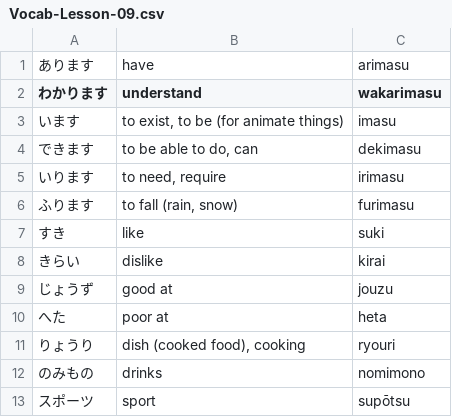
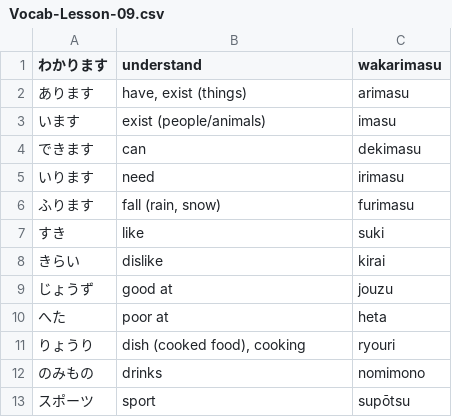
Before and after one commit to ishafayetul/N5-Vocab-Japanese, a CSV file: load_vocab_decks/Vocab-Lesson-09.csv, drawn as a sheet; only a part is shown.

Commit message:
kanji added

```diff
--- a/load_vocab_decks/Vocab-Lesson-09.csv
+++ b/load_vocab_decks/Vocab-Lesson-09.csv
@@ -1,7 +1,7 @@
-あります,have,arimasu
 わかります,understand,wakarimasu
-います,"to exist, to be (for animate things)",imasu
-できます,"to be able to do, can",dekimasu
-いります,"to need, require",irimasu
-ふります,"to fall (rain, snow)",furimasu
+あります,"have, exist (things)",arimasu
+います,"exist (people/animals)",imasu
+できます,"can",dekimasu
+いります,"need",irimasu
+ふります,"fall (rain, snow)",furimasu
 すき,like,suki
```
